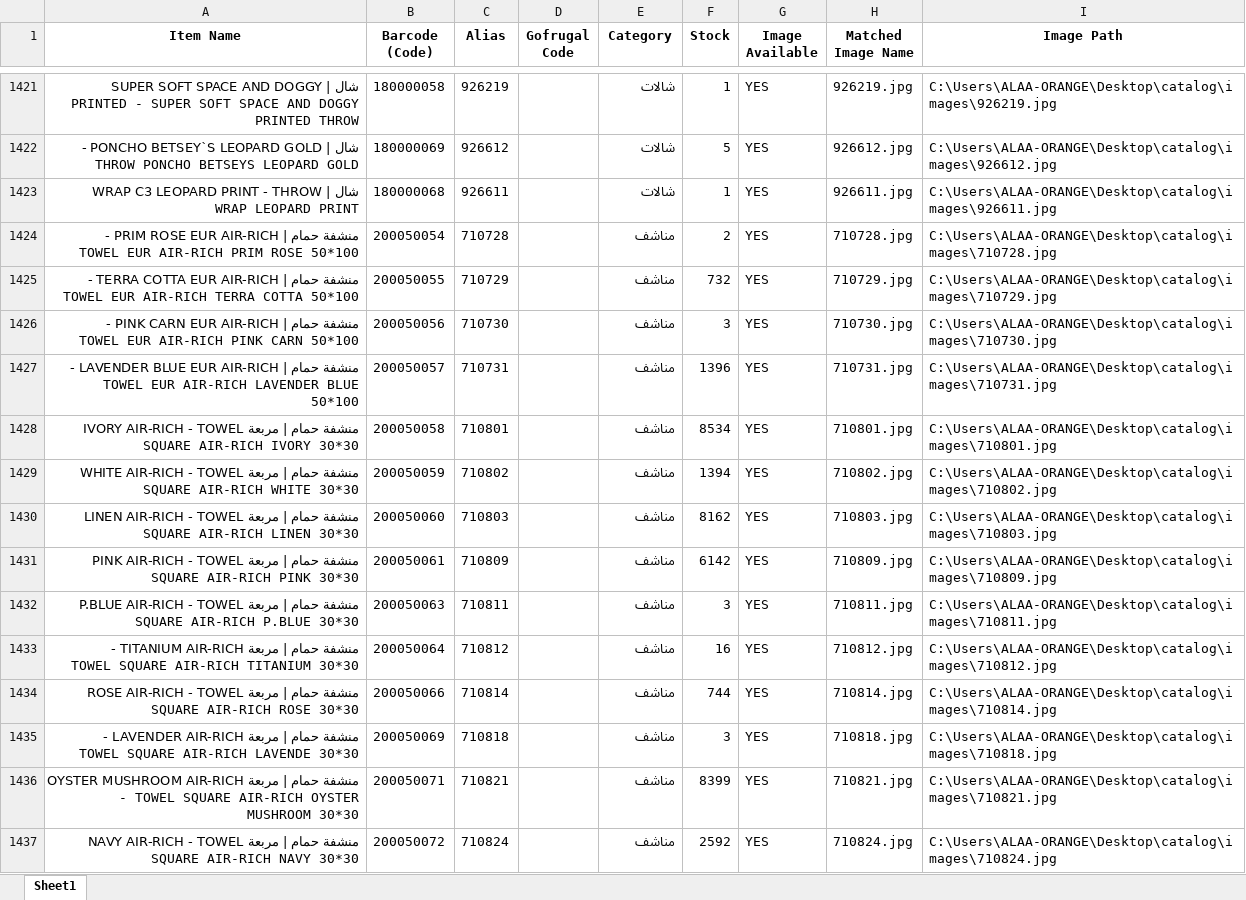
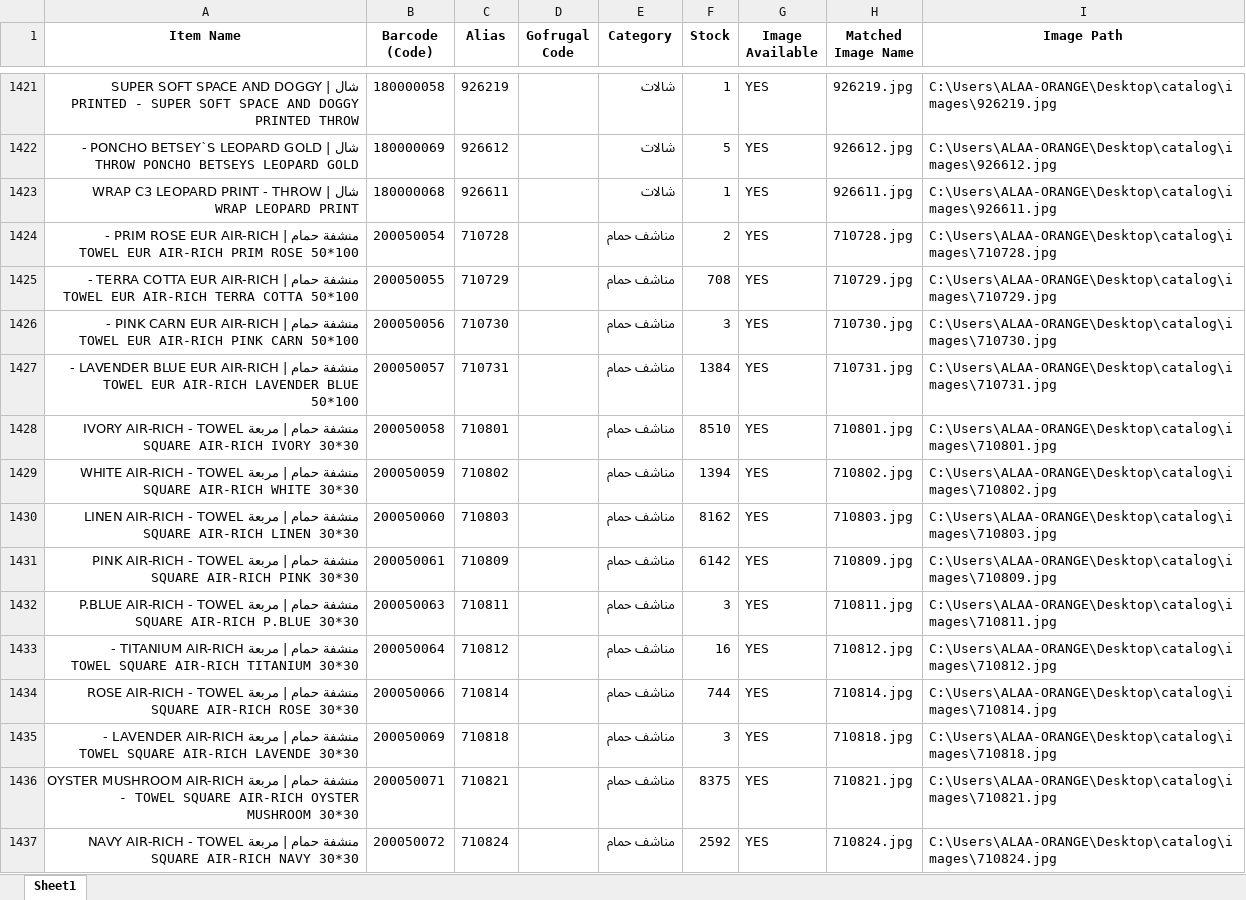
Before and after one commit to ALAAWF2/catalog, an Excel workbook: products_images_report.xlsx, sheet Sheet1, drawn as a sheet; only a part is shown, gaps mark what is left out; values as stored, in another font and other column widths than the file's, no borders; the diff covers the shown part only; the diff names each change by its address in the sheet, - before the commit and + after, or states it on an @@ line.

```diff
--- a/products_images_report.xlsx (sheet Sheet1)
+++ b/products_images_report.xlsx (sheet Sheet1)
-E1424:E1437 (Category): مناشف
+E1424:E1437 (Category): مناشف حمام
-F1425 (Stock): 732
+F1425 (Stock): 708
-F1427 (Stock): 1396
+F1427 (Stock): 1384
-F1428 (Stock): 8534
+F1428 (Stock): 8510
-F1436 (Stock): 8399
+F1436 (Stock): 8375
```
Also changed, not shown: 1770 edited cells elsewhere in this sheet, create js/mapping.xlsx, 8 other files.
